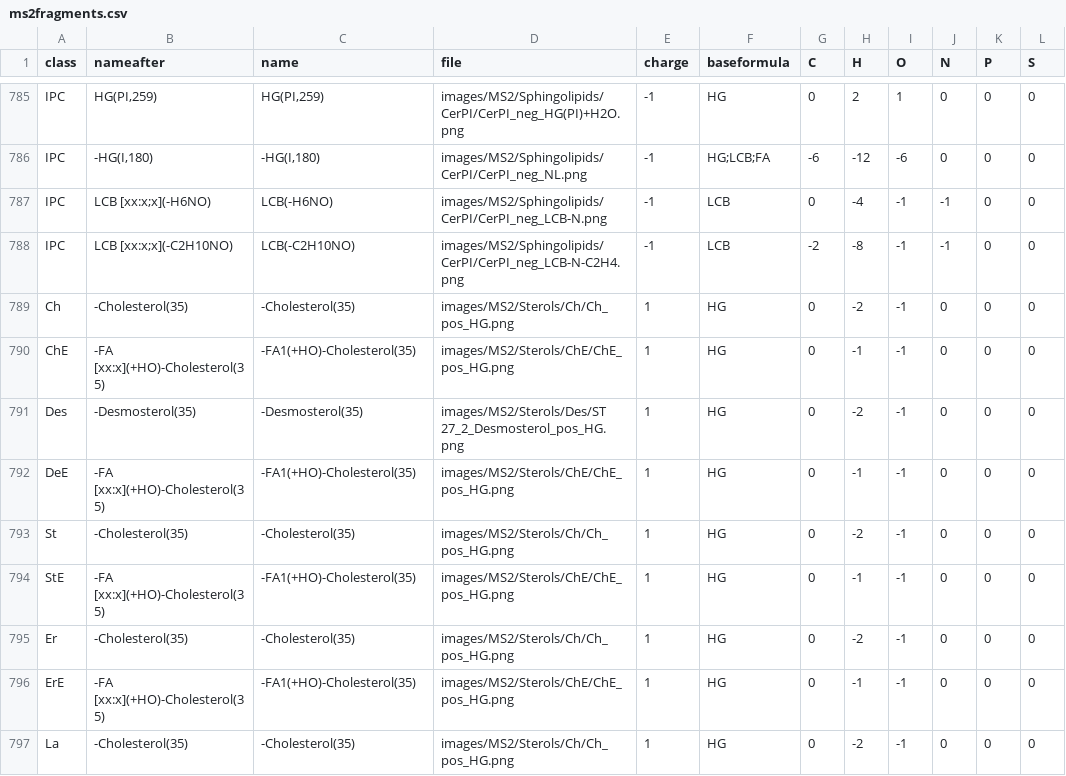
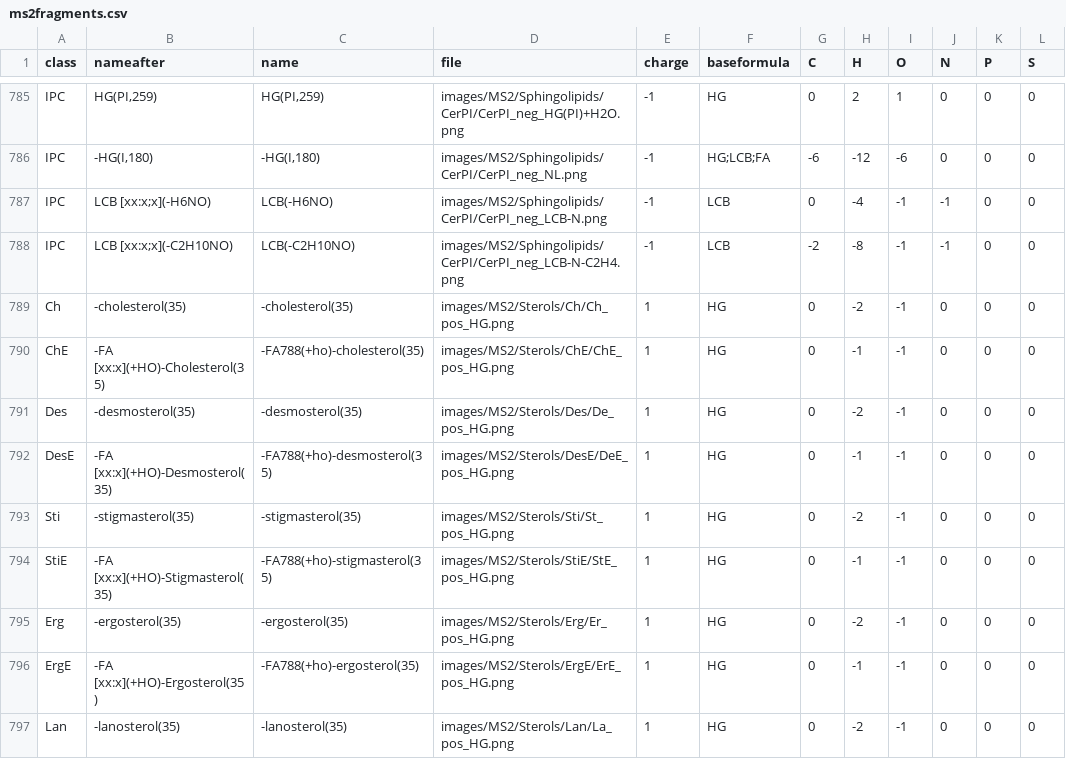
Before and after one commit to lifs-tools/lipidcreator, a CSV file: LipidCreator/data/ms2fragments.csv, drawn as a sheet; only a part is shown, gaps mark what is left out; the diff covers the shown part only; the diff names each change by its address in the sheet, - before the commit and + after, or states it on an @@ line.

```diff
--- a/LipidCreator/data/ms2fragments.csv
+++ b/LipidCreator/data/ms2fragments.csv
-B789 (nameafter): -Cholesterol(35)
+B789 (nameafter): -cholesterol(35)
-C789 (name): -Cholesterol(35)
+C789 (name): -cholesterol(35)
-C790 (name): -FA1(+HO)-Cholesterol(35)
+C790 (name): -FA788(+ho)-cholesterol(35)
-B791 (nameafter): -Desmosterol(35)
+B791 (nameafter): -desmosterol(35)
-C791 (name): -Desmosterol(35)
+C791 (name): -desmosterol(35)
-D791 (file): images/MS2/Sterols/Des/ST 27_2_Desmosterol_pos_HG.png
+D791 (file): images/MS2/Sterols/Des/De_pos_HG.png
-A792 (class): DeE
+A792 (class): DesE
-B792 (nameafter): -FA [xx:x](+HO)-Cholesterol(35)
+B792 (nameafter): -FA [xx:x](+HO)-Desmosterol(35)
-C792 (name): -FA1(+HO)-Cholesterol(35)
+C792 (name): -FA788(+ho)-desmosterol(35)
-D792 (file): images/MS2/Sterols/ChE/ChE_pos_HG.png
+D792 (file): images/MS2/Sterols/DesE/DeE_pos_HG.png
-A793 (class): St
+A793 (class): Sti
-B793 (nameafter): -Cholesterol(35)
+B793 (nameafter): -stigmasterol(35)
-C793 (name): -Cholesterol(35)
+C793 (name): -stigmasterol(35)
-D793 (file): images/MS2/Sterols/Ch/Ch_pos_HG.png
+D793 (file): images/MS2/Sterols/Sti/St_pos_HG.png
-A794 (class): StE
+A794 (class): StiE
-B794 (nameafter): -FA [xx:x](+HO)-Cholesterol(35)
+B794 (nameafter): -FA [xx:x](+HO)-Stigmasterol(35)
-C794 (name): -FA1(+HO)-Cholesterol(35)
+C794 (name): -FA788(+ho)-stigmasterol(35)
-D794 (file): images/MS2/Sterols/ChE/ChE_pos_HG.png
+D794 (file): images/MS2/Sterols/StiE/StE_pos_HG.png
-A795 (class): Er
+A795 (class): Erg
-B795 (nameafter): -Cholesterol(35)
+B795 (nameafter): -ergosterol(35)
-C795 (name): -Cholesterol(35)
+C795 (name): -ergosterol(35)
-D795 (file): images/MS2/Sterols/Ch/Ch_pos_HG.png
+D795 (file): images/MS2/Sterols/Erg/Er_pos_HG.png
-A796 (class): ErE
+A796 (class): ErgE
-B796 (nameafter): -FA [xx:x](+HO)-Cholesterol(35)
+B796 (nameafter): -FA [xx:x](+HO)-Ergosterol(35)
-C796 (name): -FA1(+HO)-Cholesterol(35)
+C796 (name): -FA788(+ho)-ergosterol(35)
-D796 (file): images/MS2/Sterols/ChE/ChE_pos_HG.png
+D796 (file): images/MS2/Sterols/ErgE/ErE_pos_HG.png
-A797 (class): La
+A797 (class): Lan
-B797 (nameafter): -Cholesterol(35)
+B797 (nameafter): -lanosterol(35)
-C797 (name): -Cholesterol(35)
+C797 (name): -lanosterol(35)
-D797 (file): images/MS2/Sterols/Ch/Ch_pos_HG.png
+D797 (file): images/MS2/Sterols/Lan/La_pos_HG.png
```
Also changed, not shown: 2 added rows and 4 edited cells elsewhere in this file, LipidCreator/data/headgroups.csv, 29 other files.
